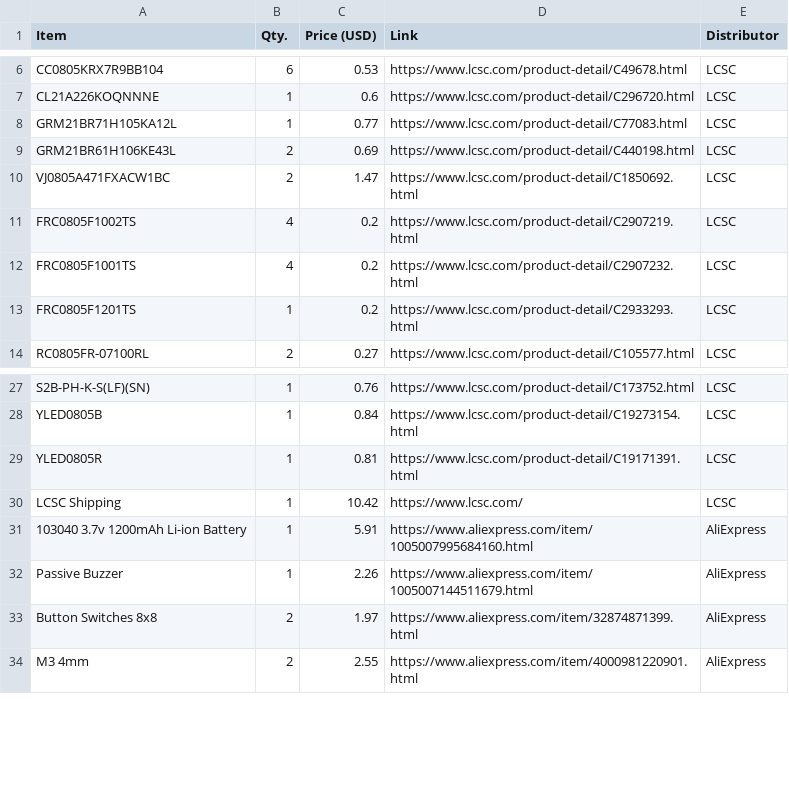
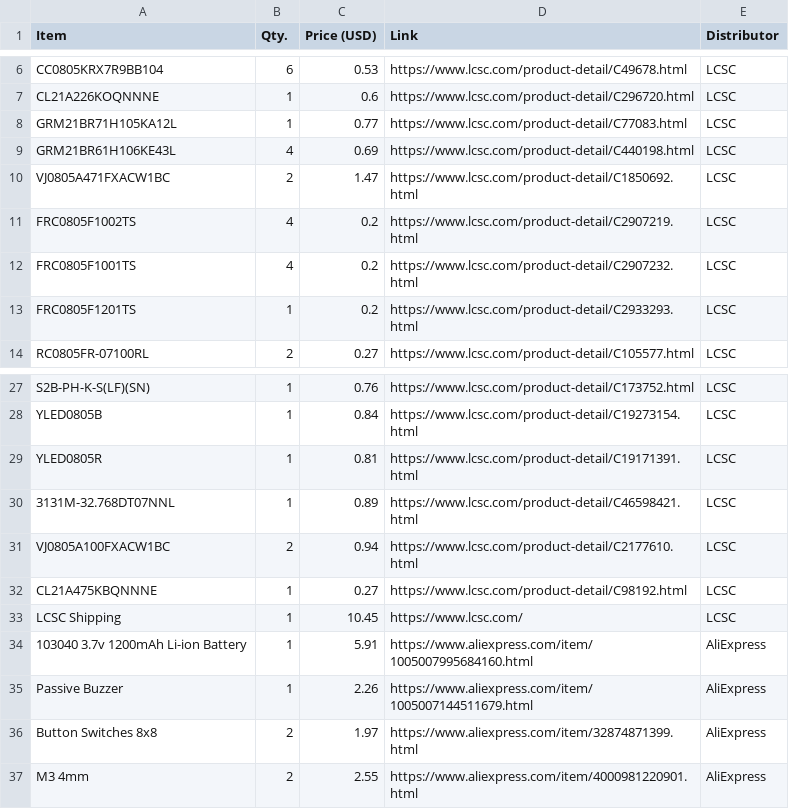
Before and after one commit to Matyas604/Pocket-lightning-detector, a CSV file: BOM.csv, drawn as a sheet; only a part is shown, gaps mark what is left out.

Commit message:
BOM done!

```diff
--- a/BOM.csv
+++ b/BOM.csv
@@ -8,3 +8,3 @@ Item,Qty.,Price (USD),Link,Distributor
 "GRM21BR71H105KA12L",1,0.77,"https://www.lcsc.com/product-detail/C77083.html","LCSC"
-"GRM21BR61H106KE43L",2,0.69,"https://www.lcsc.com/product-detail/C440198.html","LCSC"
+"GRM21BR61H106KE43L",4,0.69,"https://www.lcsc.com/product-detail/C440198.html","LCSC"
 "VJ0805A471FXACW1BC",2,1.47,"https://www.lcsc.com/product-detail/C1850692.html","LCSC"
@@ -29,3 +29,6 @@ Item,Qty.,Price (USD),Link,Distributor
 "YLED0805R",1,0.81,"https://www.lcsc.com/product-detail/C19171391.html","LCSC"
-"LCSC Shipping",1,10.42,"https://www.lcsc.com/","LCSC"
+"3131M-32.768DT07NNL",1,0.89,"https://www.lcsc.com/product-detail/C46598421.html","LCSC"
+"VJ0805A100FXACW1BC",2,0.94,"https://www.lcsc.com/product-detail/C2177610.html","LCSC"
+"CL21A475KBQNNNE",1,0.27,"https://www.lcsc.com/product-detail/C98192.html","LCSC"
+"LCSC Shipping",1,10.45,"https://www.lcsc.com/","LCSC"
 "103040 3.7v 1200mAh Li-ion Battery",1,5.91,"https://www.aliexpress.com/item/1005007995684160.html","AliExpress"
```
